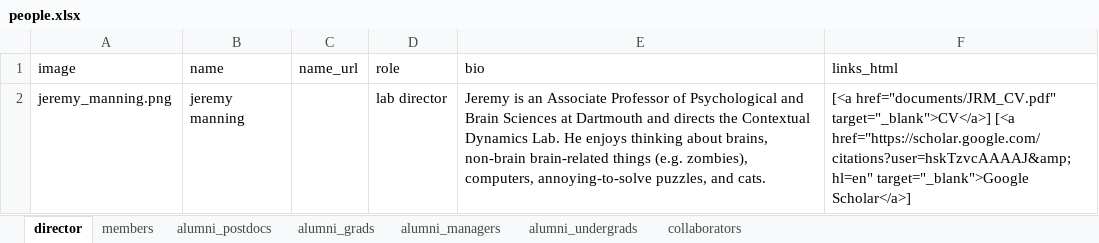
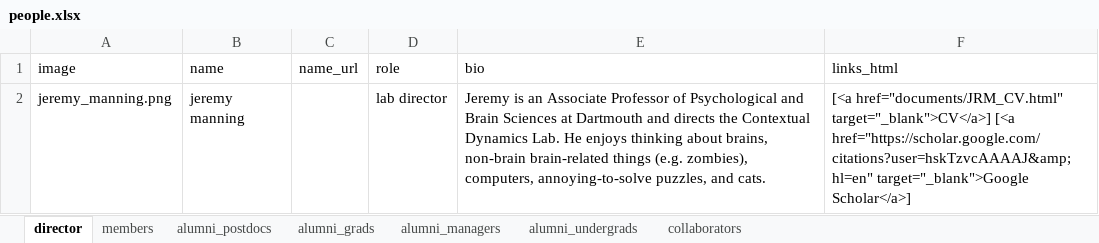
Before and after one commit to ContextLab/contextlab.github.io, an Excel workbook: data/people.xlsx, sheet director, drawn as a sheet; values as stored, in another font and other column widths than the file's, no borders; the diff names each change by its address in the sheet, - before the commit and + after, or states it on an @@ line.

```diff
--- a/data/people.xlsx (sheet director)
+++ b/data/people.xlsx (sheet director)
-F2 (links_html): [<a href="documents/JRM_CV.pdf" target="_blank">CV</a>] [<a…
+F2 (links_html): [<a href="documents/JRM_CV.html" target="_blank">CV</a>] [<a…
```
Also changed, not shown: 5 other files.
